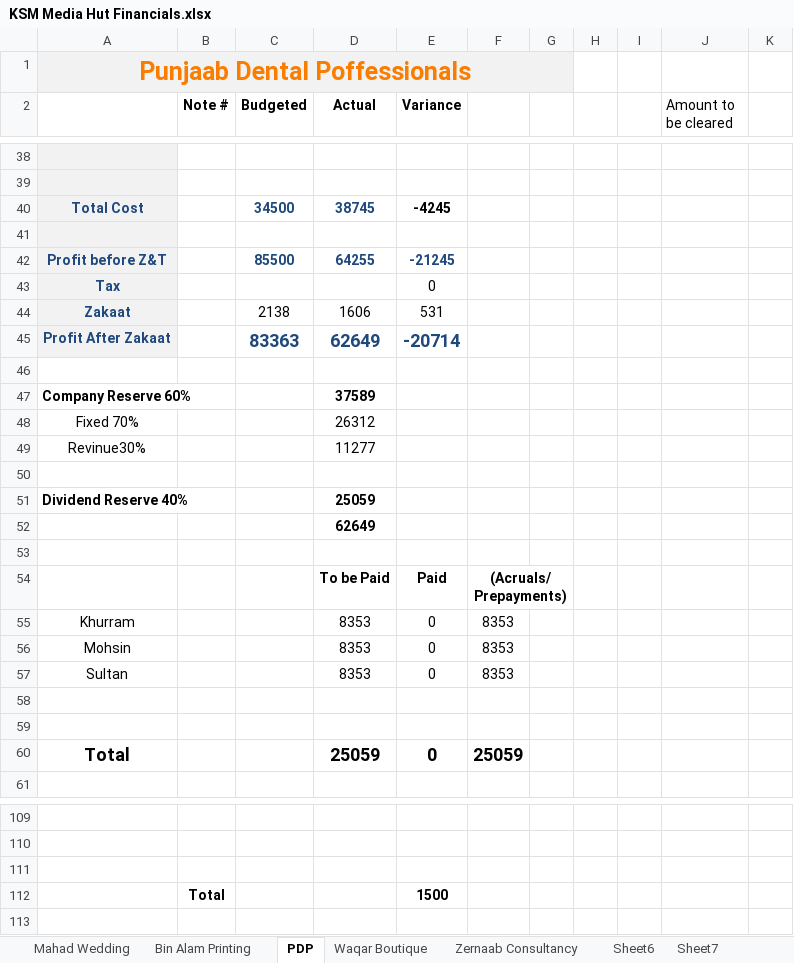
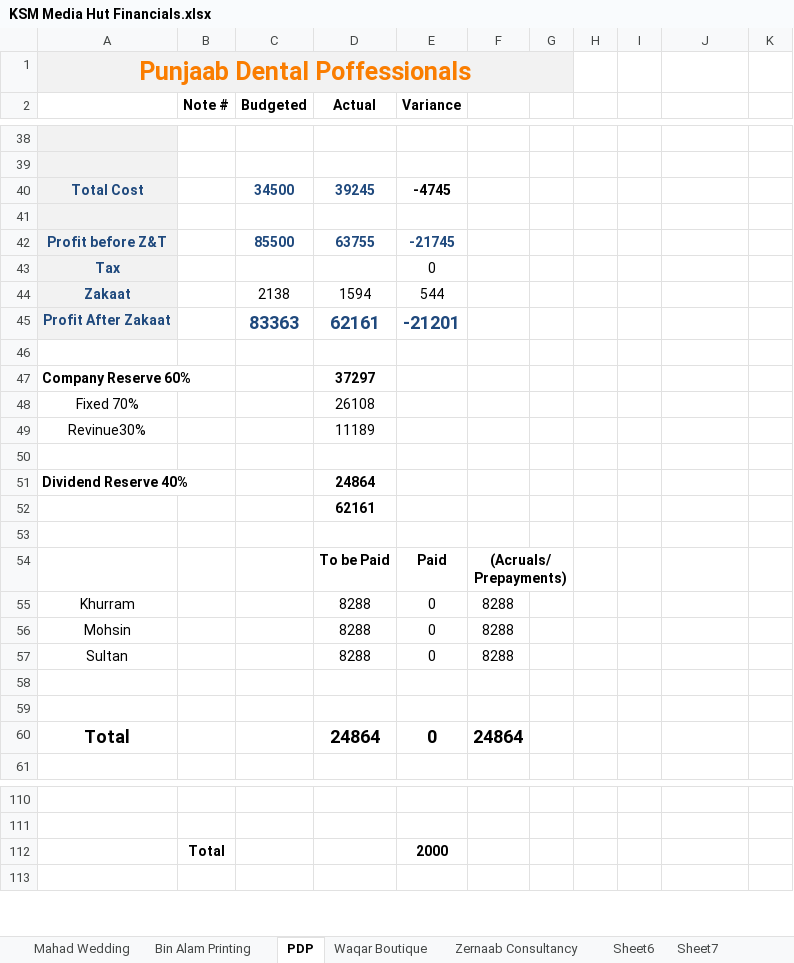
Before and after one commit to KSM-Photo/KSM, an Excel workbook: Financial Accounts/KSM Media Hut Financials.xlsx, sheet PDP, drawn as a sheet; only a part is shown, gaps mark what is left out; values as stored, in another font and other column widths than the file's, no borders; charts and pictures and conditional formats not drawn; removed rows and columns are numbered as before the commit, all else as after; the diff covers the shown part only; the diff names each change by its address in the sheet, - before the commit and + after, or states it on an @@ line.

```diff
--- a/Financial Accounts/KSM Media Hut Financials.xlsx (sheet PDP)
+++ b/Financial Accounts/KSM Media Hut Financials.xlsx (sheet PDP)
-J2: Amount to be cleared
+J2: (empty)
-D40 (Actual): 38745
+D40 (Actual): 39245
-E40 (Variance): -4245
+E40 (Variance): -4745
-D42 (Actual): 64255
+D42 (Actual): 63755
-E42 (Variance): -21245
+E42 (Variance): -21745
-D44 (Actual): 1606
+D44 (Actual): 1594
-E44 (Variance): 531
+E44 (Variance): 544
-D45 (Actual): 62649
+D45 (Actual): 62161
-E45 (Variance): -20714
+E45 (Variance): -21201
-D47 (Actual): 37589
+D47 (Actual): 37297
-D48 (Actual): 26312
+D48 (Actual): 26108
-D49 (Actual): 11277
+D49 (Actual): 11189
-D51 (Actual): 25059
+D51 (Actual): 24864
-D52 (Actual): 62649
+D52 (Actual): 62161
-D55:D57 (Actual): 8353
+D55:D57 (Actual): 8288
-F55:F57: 8353
+F55:F57: 8288
-D60 (Actual): 25059
+D60 (Actual): 24864
-F60: 25059
+F60: 24864
-row 112: (empty)
+row 112:  | Total |  |  | 2000
-row 112:  | Total |  |  | 1500
```
Also changed, not shown: 1 added row and 4 edited cells elsewhere in this sheet, sheet Aggregate, sheet Zernaab Consultancy, sheet Reserves, sheet Sheet16, sheet Sheet17, sheet Sheet18, 13 more sheets, formulas that keep their value.
